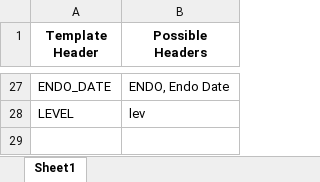
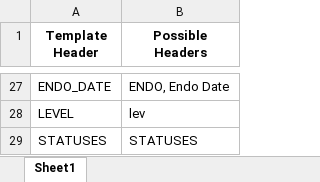
Before and after one commit to LanzeG/SELECTIVE-PROCESS, an Excel workbook: header_mappings.xlsx, sheet Sheet1, drawn as a sheet; only a part is shown, gaps mark what is left out; values as stored, in another font and other column widths than the file's, no borders; the diff names each change by its address in the sheet, - before the commit and + after, or states it on an @@ line.

```diff
--- a/header_mappings.xlsx (sheet Sheet1)
+++ b/header_mappings.xlsx (sheet Sheet1)
+row 29: STATUSES | STATUSES
```
Also changed, not shown: 3 other files.
